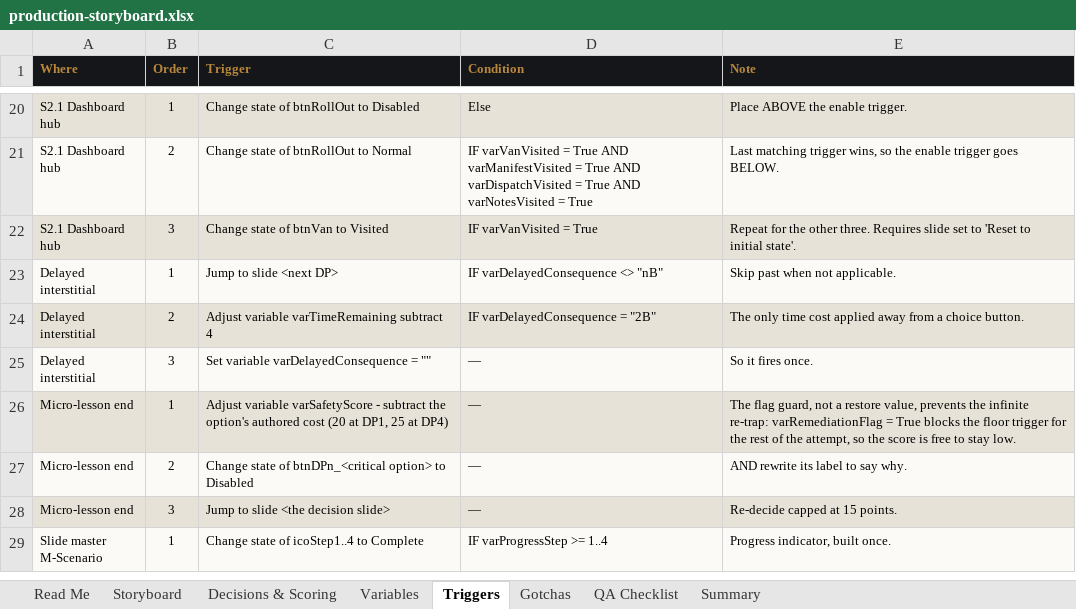
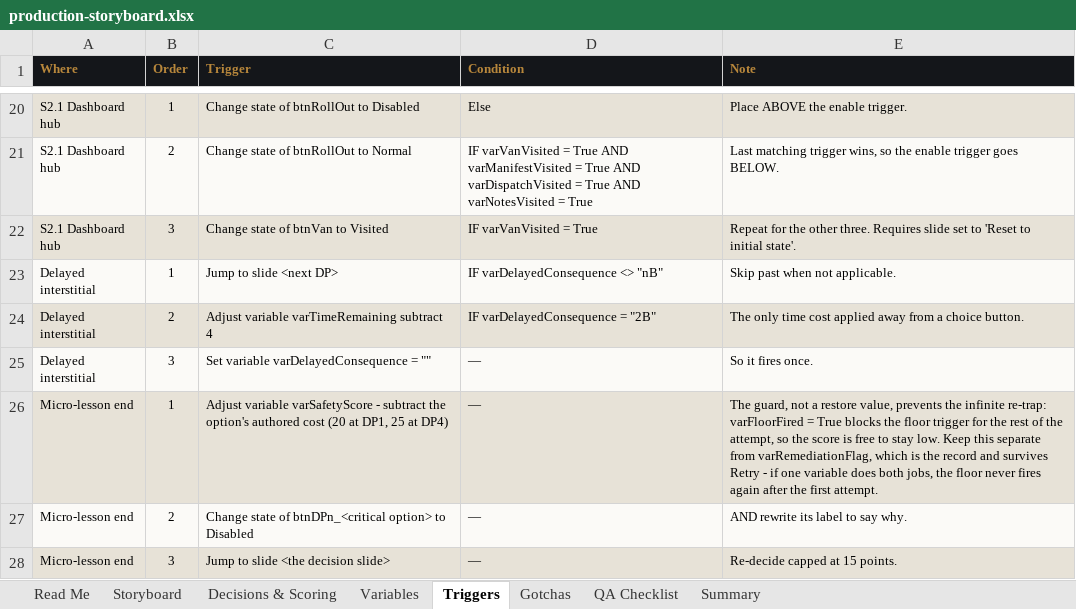
Before and after one commit to kwmybh/NIMFAH, an Excel workbook: public/first-15/production-storyboard.xlsx, sheet Triggers, drawn as a sheet; only a part is shown, gaps mark what is left out; the shorter side is filled out with more unchanged rows; values as stored, in another font and other column widths than the file's, no borders; the diff names each change by its address in the sheet, - before the commit and + after, or states it on an @@ line.

```diff
--- a/public/first-15/production-storyboard.xlsx (sheet Triggers)
+++ b/public/first-15/production-storyboard.xlsx (sheet Triggers)
-E26 (Note): The flag guard, not a restore value, prevents the infinite re-trap: varRemediationFlag = True blocks the floor trigger for the rest of the attempt, so the score is free to stay low.
+E26 (Note): The guard, not a restore value, prevents the infinite re-trap: varFloorFired = True blocks the floor trigger for the rest of the attempt, so the score is free to stay low. Keep this separate from varRemediationFlag, which is the record and survives Retry - if one variable does both jobs, the floor never fires again after the first attempt.
```
Also changed, not shown: sheet Gotchas.
